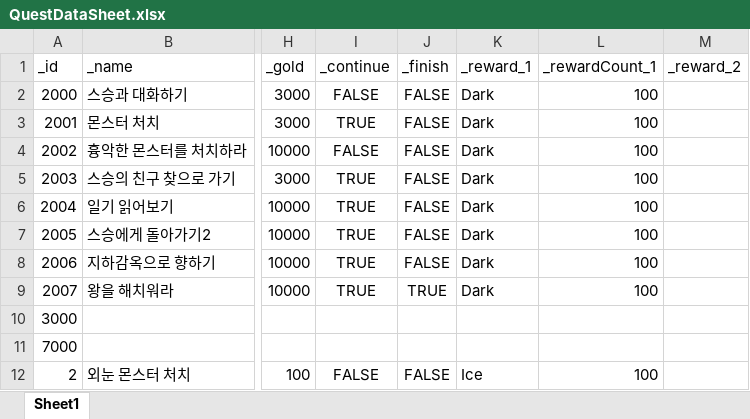
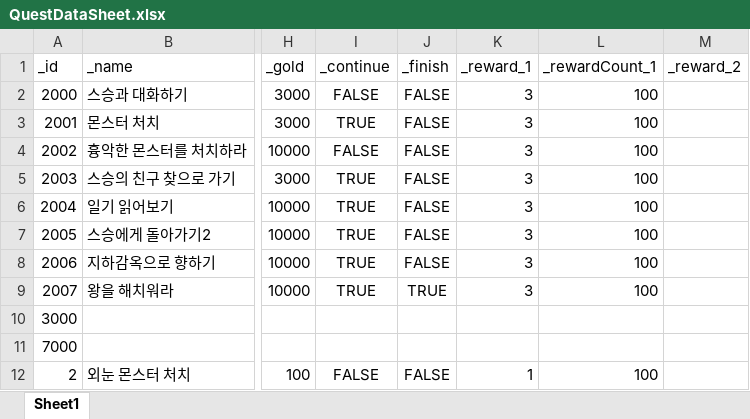
Before and after one commit to dch1114/GemChronicle, an Excel workbook: Assets/RawData/QuestDataSheet.xlsx, sheet Sheet1, drawn as a sheet; only a part is shown, gaps mark what is left out; values as stored, in another font and other column widths than the file's, no borders; the diff names each change by its address in the sheet, - before the commit and + after, or states it on an @@ line.

```diff
--- a/Assets/RawData/QuestDataSheet.xlsx (sheet Sheet1)
+++ b/Assets/RawData/QuestDataSheet.xlsx (sheet Sheet1)
-K2:K9 (_reward_1): Dark
+K2:K9 (_reward_1): 3
-K12 (_reward_1): Ice
+K12 (_reward_1): 1
```
Also changed, not shown: 13 other files.
